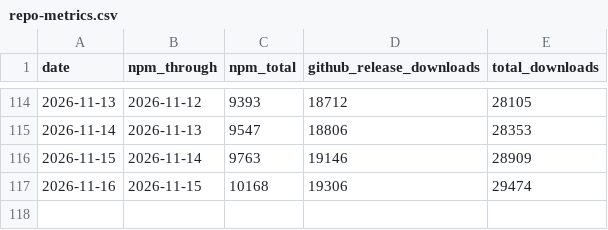
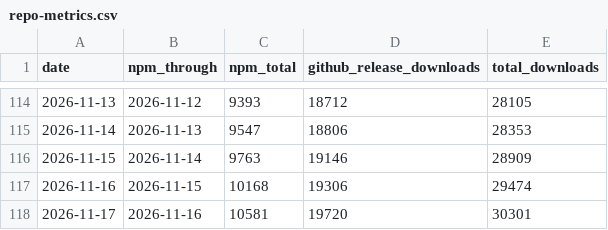
Before and after one commit to razzant/claudexor, a CSV file: docs/assets/repo-metrics.csv, drawn as a sheet; only a part is shown, gaps mark what is left out; the diff names each change by its address in the sheet, - before the commit and + after, or states it on an @@ line.

```diff
--- a/docs/assets/repo-metrics.csv
+++ b/docs/assets/repo-metrics.csv
+row 118: 2026-11-17 | 2026-11-16 | 10581 | 19720 | 30301
```
Also changed, not shown: 1 other file.
